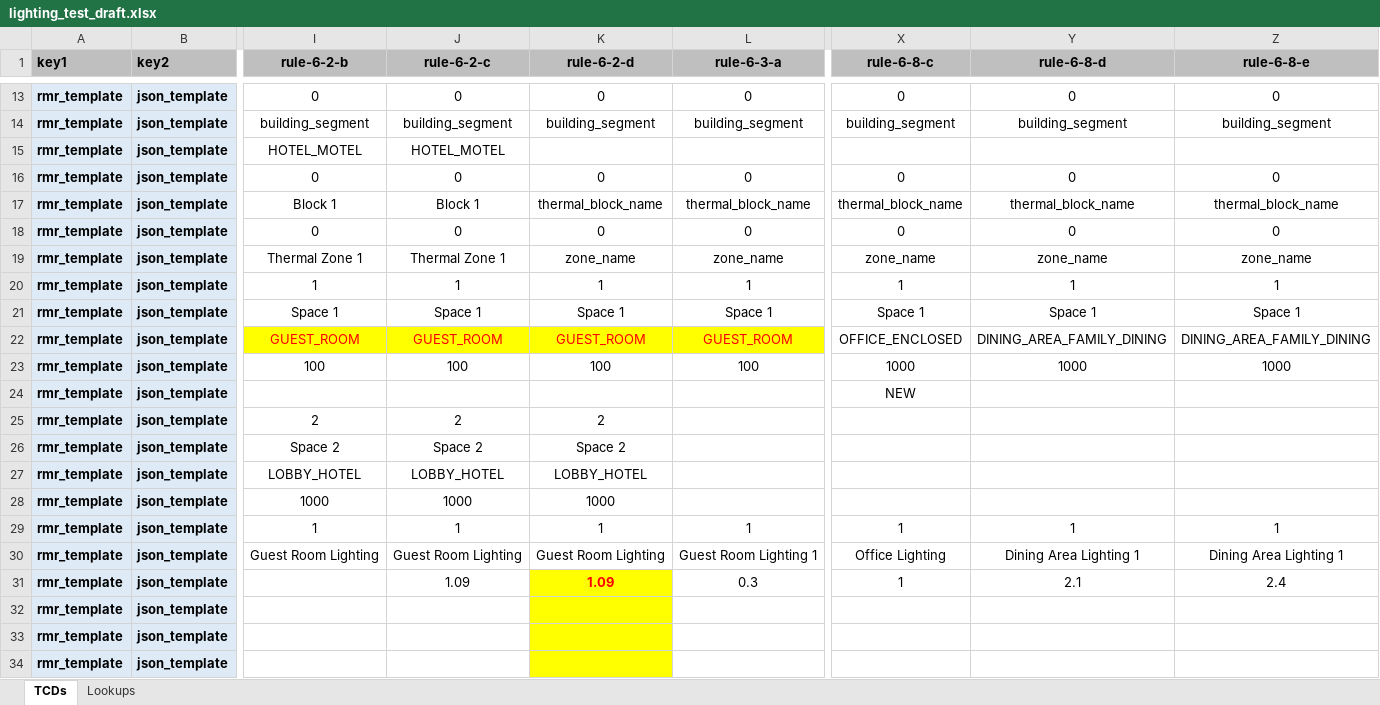
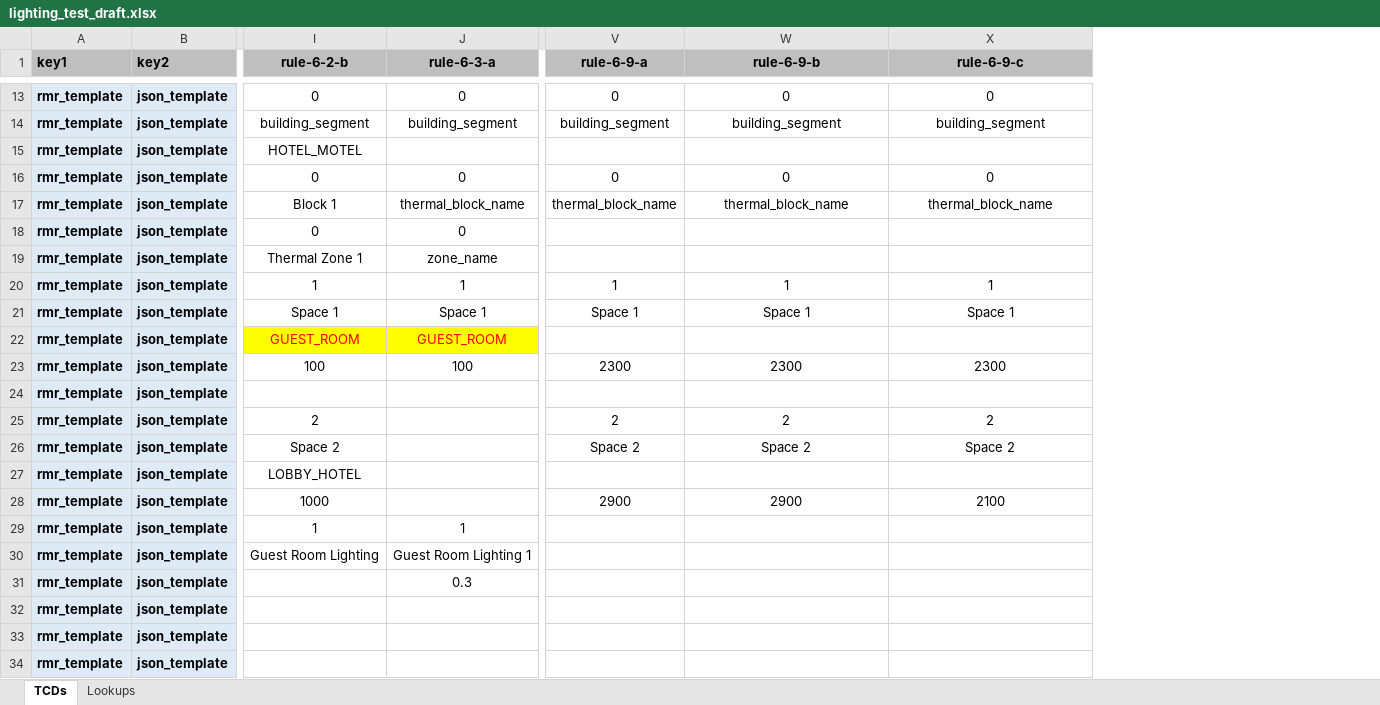
Before and after one commit to pnnl/ruleset-checking-tool, an Excel workbook: rct229/ruletest_engine/ruletest_jsons/ruletest_spreadsheets/lighting_test_draft.xlsx, sheet TCDs, drawn as a sheet; only a part is shown, gaps mark what is left out; values as stored, in another font and other column widths than the file's, no borders; conditional formats not drawn; removed rows and columns are numbered as before the commit, all else as after; the diff covers the shown part only; the diff names each change by its address in the sheet, - before the commit and + after, or states it on an @@ line.

Commit message:
minor progress on lighting TCD updates.

```diff
--- a/rct229/ruletest_engine/ruletest_jsons/ruletest_spreadsheets/lighting_test_draft.xlsx (sheet TCDs)
+++ b/rct229/ruletest_engine/ruletest_jsons/ruletest_spreadsheets/lighting_test_draft.xlsx (sheet TCDs)
-column J (rule-6-2-c), rows 13-31: 0 | building_segment | HOTEL_MOTEL | 0 | Block 1 | 0 | Thermal Zone 1 | 1 | Space 1 | GUEST_ROOM | 100 |  | 2 | Space 2 | LOBBY_HOTEL | 1000 | 1 | Guest Room Lighting | 1.09
-column K (rule-6-2-d), rows 13-31: 0 | building_segment |  | 0 | thermal_block_name | 0 | zone_name | 1 | Space 1 | GUEST_ROOM | 100 |  | 2 | Space 2 | LOBBY_HOTEL | 1000 | 1 | Guest Room Lighting | 1.09
-V1: rule-6-8-c
+V1: rule-6-9-a
-W1: rule-6-8-d
+W1: rule-6-9-b
-X1: rule-6-8-e
+X1: rule-6-9-c
-V18 (rule-6-9-a): 0
+V18 (rule-6-9-a): (empty)
-W18 (rule-6-9-b): 0
+W18 (rule-6-9-b): (empty)
-X18 (rule-6-9-c): 0
+X18 (rule-6-9-c): (empty)
-V19 (rule-6-9-a): zone_name
+V19 (rule-6-9-a): (empty)
-W19 (rule-6-9-b): zone_name
+W19 (rule-6-9-b): (empty)
-X19 (rule-6-9-c): zone_name
+X19 (rule-6-9-c): (empty)
-V22 (rule-6-9-a): OFFICE_ENCLOSED
+V22 (rule-6-9-a): (empty)
-W22 (rule-6-9-b): DINING_AREA_FAMILY_DINING
+W22 (rule-6-9-b): (empty)
-X22 (rule-6-9-c): DINING_AREA_FAMILY_DINING
+X22 (rule-6-9-c): (empty)
-V23 (rule-6-9-a): 1000
+V23 (rule-6-9-a): 2300
-W23 (rule-6-9-b): 1000
+W23 (rule-6-9-b): 2300
-X23 (rule-6-9-c): 1000
+X23 (rule-6-9-c): 2300
-V24 (rule-6-9-a): NEW
+V24 (rule-6-9-a): (empty)
-V25 (rule-6-9-a): (empty)
+V25 (rule-6-9-a): 2
-W25 (rule-6-9-b): (empty)
+W25 (rule-6-9-b): 2
-X25 (rule-6-9-c): (empty)
+X25 (rule-6-9-c): 2
-V26 (rule-6-9-a): (empty)
+V26 (rule-6-9-a): Space 2
-W26 (rule-6-9-b): (empty)
+W26 (rule-6-9-b): Space 2
-X26 (rule-6-9-c): (empty)
+X26 (rule-6-9-c): Space 2
-V28 (rule-6-9-a): (empty)
+V28 (rule-6-9-a): 2900
-W28 (rule-6-9-b): (empty)
+W28 (rule-6-9-b): 2900
-X28 (rule-6-9-c): (empty)
+X28 (rule-6-9-c): 2100
-V29 (rule-6-9-a): 1
+V29 (rule-6-9-a): (empty)
-W29 (rule-6-9-b): 1
+W29 (rule-6-9-b): (empty)
-X29 (rule-6-9-c): 1
+X29 (rule-6-9-c): (empty)
-V30 (rule-6-9-a): Office Lighting
+V30 (rule-6-9-a): (empty)
-W30 (rule-6-9-b): Dining Area Lighting 1
+W30 (rule-6-9-b): (empty)
-X30 (rule-6-9-c): Dining Area Lighting 1
+X30 (rule-6-9-c): (empty)
-V31 (rule-6-9-a): 1
+V31 (rule-6-9-a): (empty)
-W31 (rule-6-9-b): 2.1
+W31 (rule-6-9-b): (empty)
-X31 (rule-6-9-c): 2.4
+X31 (rule-6-9-c): (empty)
```
Also changed, not shown: 27 edited cells elsewhere in this sheet, formulas that keep their value.
